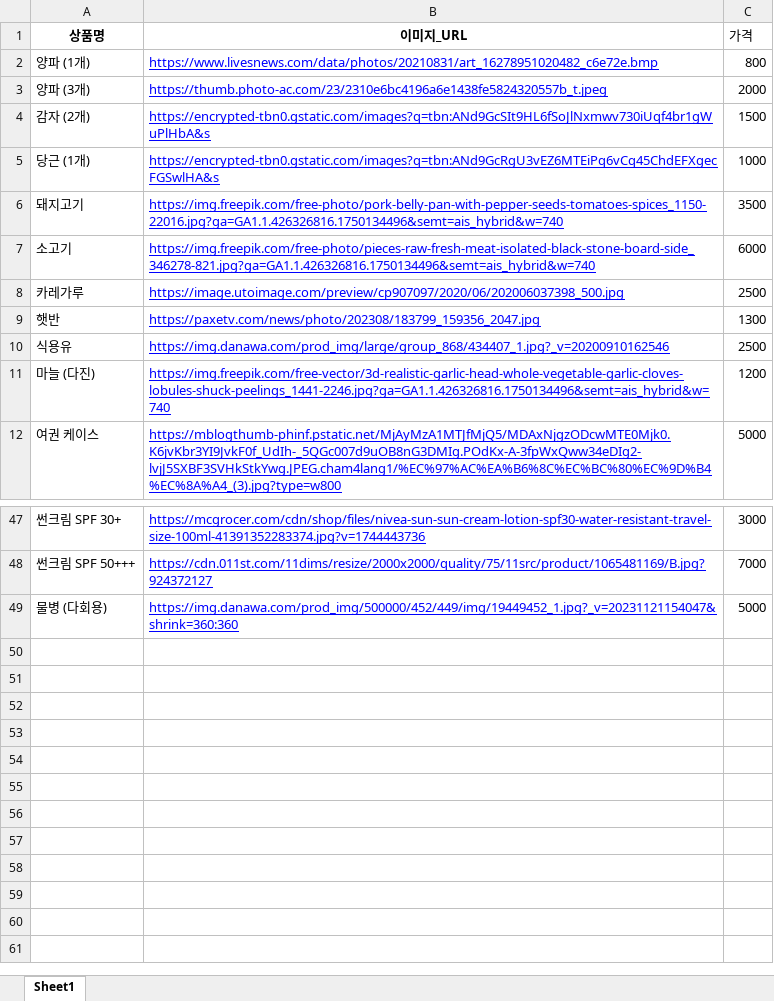
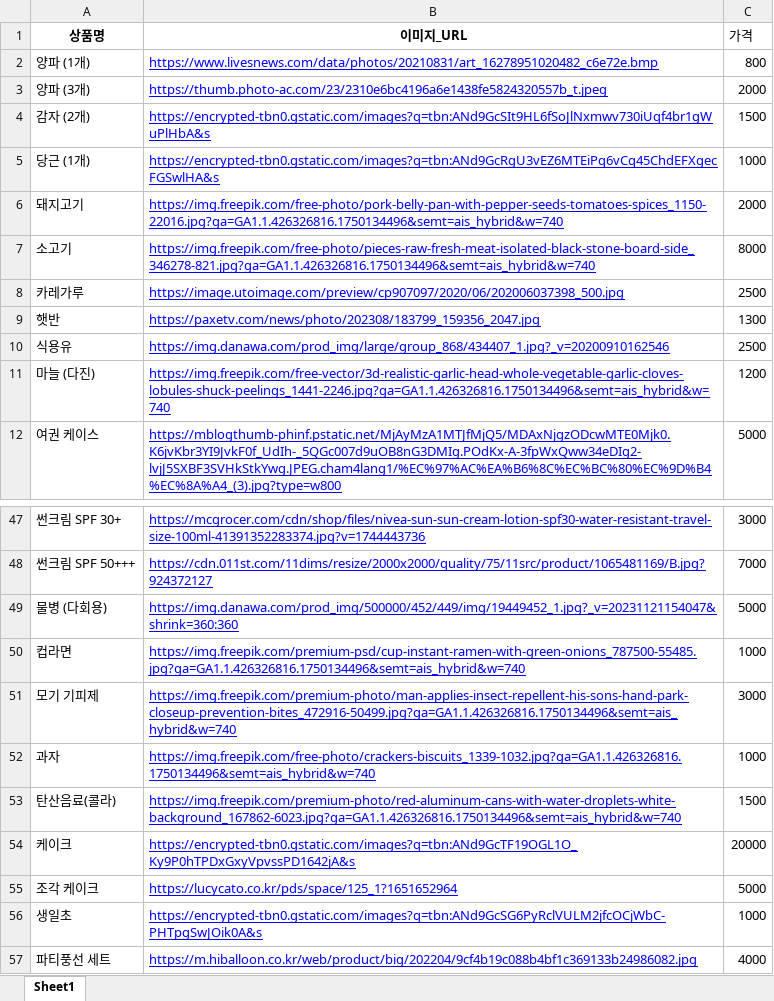
Before and after one commit to hyominyams/shopping-mission-app, an Excel workbook: 상품목록_이미지입력용.xlsx, sheet Sheet1, drawn as a sheet; only a part is shown, gaps mark what is left out; values as stored, in another font and other column widths than the file's, no borders; the diff names each change by its address in the sheet, - before the commit and + after, or states it on an @@ line.

Commit message:
Add files via upload

```diff
--- a/상품목록_이미지입력용.xlsx (sheet Sheet1)
+++ b/상품목록_이미지입력용.xlsx (sheet Sheet1)
-C6 (가격): 3500
+C6 (가격): 2000
-C7 (가격): 6000
+C7 (가격): 8000
+row 50: 컵라면 | https://img.freepik.com/premium-psd/cup-instant-ramen-with-green-onions_787500-55485.jpg?ga=GA1.1.426326816.1750134496&semt=ais_hybrid&w=740 | 1000
+row 51: 모기 기피제 | https://img.freepik.com/premium-photo/man-applies-insect-repellent-his-sons-hand-park-closeup-prevention-bites_472916-50499.jpg?ga=GA1.1.426326816.1750134496&semt=ais_hybrid&w=740 | 3000
+row 52: 과자 | https://img.freepik.com/free-photo/crackers-biscuits_1339-1032.jpg?ga=GA1.1.426326816.1750134496&semt=ais_hybrid&w=740 | 1000
+row 53: 탄산음료(콜라) | https://img.freepik.com/premium-photo/red-aluminum-cans-with-water-droplets-white-background_167862-6023.jpg?ga=GA1.1.426326816.1750134496&semt=ais_hybrid&w=740 | 1500
+row 54: 케이크 | https://encrypted-tbn0.gstatic.com/images?q=tbn:ANd9GcTF19OGL1O_Ky9P0hTPDxGxyVpvssPD1642jA&s | 20000
+row 55: 조각 케이크 | https://lucycato.co.kr/pds/space/125_1?1651652964 | 5000
+row 56: 생일초 | https://encrypted-tbn0.gstatic.com/images?q=tbn:ANd9GcSG6PyRclVULM2jfcOCjWbC-PHTpgSwJOik0A&s | 1000
+row 57: 파티풍선 세트 | https://m.hiballoon.co.kr/web/product/big/202204/9cf4b19c088b4bf1c369133b24986082.jpg | 4000
```
